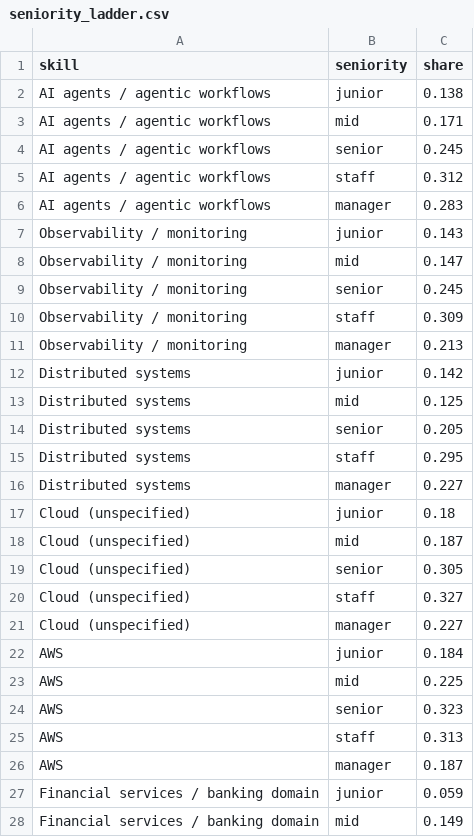
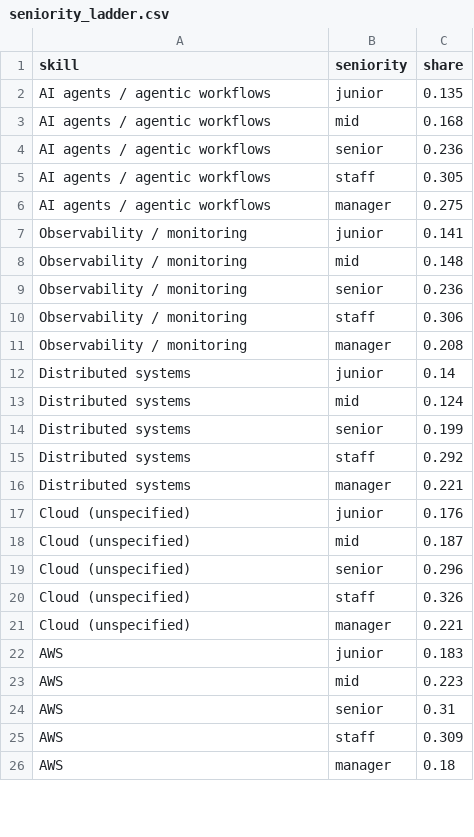
Before and after one commit to HatefulRock/skillmap, a CSV file: data/csv/seniority_ladder.csv, drawn as a sheet; only a part is shown; the diff covers the shown part only.

```diff
--- a/data/csv/seniority_ladder.csv
+++ b/data/csv/seniority_ladder.csv
@@ -1,28 +1,26 @@
 skill,seniority,share
-AI agents / agentic workflows,junior,0.138
-AI agents / agentic workflows,mid,0.171
-AI agents / agentic workflows,senior,0.245
-AI agents / agentic workflows,staff,0.312
-AI agents / agentic workflows,manager,0.283
-Observability / monitoring,junior,0.143
-Observability / monitoring,mid,0.147
-Observability / monitoring,senior,0.245
-Observability / monitoring,staff,0.309
-Observability / monitoring,manager,0.213
-Distributed systems,junior,0.142
-Distributed systems,mid,0.125
-Distributed systems,senior,0.205
-Distributed systems,staff,0.295
-Distributed systems,manager,0.227
-Cloud (unspecified),junior,0.18
+AI agents / agentic workflows,junior,0.135
+AI agents / agentic workflows,mid,0.168
+AI agents / agentic workflows,senior,0.236
+AI agents / agentic workflows,staff,0.305
+AI agents / agentic workflows,manager,0.275
+Observability / monitoring,junior,0.141
+Observability / monitoring,mid,0.148
+Observability / monitoring,senior,0.236
+Observability / monitoring,staff,0.306
+Observability / monitoring,manager,0.208
+Distributed systems,junior,0.14
+Distributed systems,mid,0.124
+Distributed systems,senior,0.199
+Distributed systems,staff,0.292
+Distributed systems,manager,0.221
+Cloud (unspecified),junior,0.176
 Cloud (unspecified),mid,0.187
-Cloud (unspecified),senior,0.305
-Cloud (unspecified),staff,0.327
-Cloud (unspecified),manager,0.227
-AWS,junior,0.184
-AWS,mid,0.225
-AWS,senior,0.323
-AWS,staff,0.313
-AWS,manager,0.187
-Financial services / banking domain,junior,0.059
-Financial services / banking domain,mid,0.149
+Cloud (unspecified),senior,0.296
+Cloud (unspecified),staff,0.326
+Cloud (unspecified),manager,0.221
+AWS,junior,0.183
+AWS,mid,0.223
+AWS,senior,0.31
+AWS,staff,0.309
+AWS,manager,0.18
```
Also changed, not shown: 19 added rows, 17 removed rows, 1 moved row and 19 edited cells elsewhere in this file, data/csv/pay_by_role_seniority_usd.csv, data/csv/pay_premium.csv, 18 other files.
